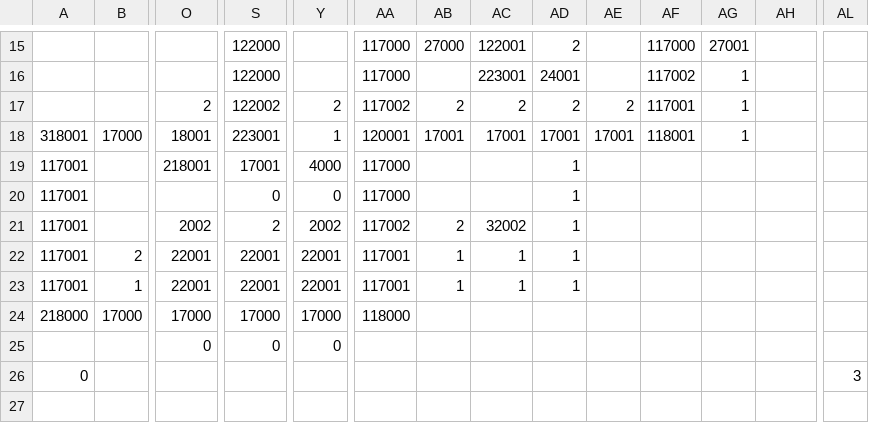
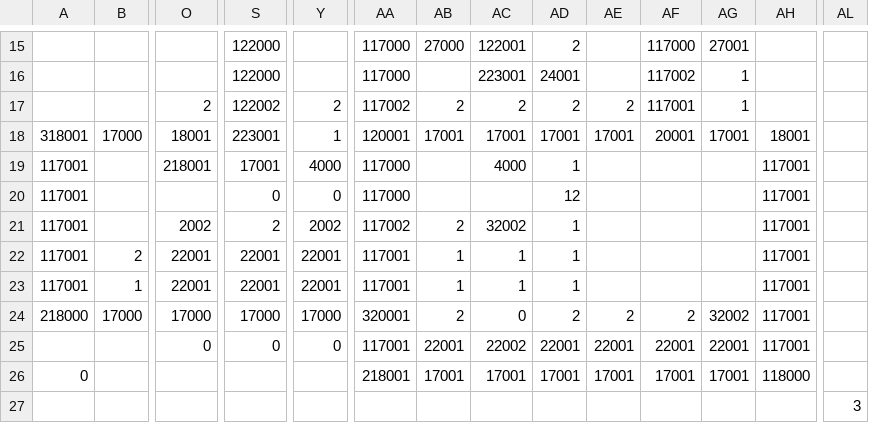
Before and after one commit to meganeroppy/R.I.P_repo, a CSV file: Assets/Resources/data_stage2.csv, drawn as a sheet; only a part is shown, gaps mark what is left out; removed rows and columns are numbered as before the commit, all else as after; rows hold the shown columns only; the diff covers the shown part only; the diff names each change by its address in the sheet, - before the commit and + after, or states it on an @@ line.

```diff
--- a/Assets/Resources/data_stage2.csv
+++ b/Assets/Resources/data_stage2.csv
-AF18: 118001
+AF18: 20001
-AG18: 1
+AG18: 17001
-AH18: (empty)
+AH18: 18001
-AC19: (empty)
+AC19: 4000
-AH19:AH24: (empty)
+AH19:AH24: 117001
-AD20: 1
+AD20: 12
-AA24: 118000
+AA24: 320001
-AB24: (empty)
+AB24: 2
-AC24: (empty)
+AC24: 0
-AD24: (empty)
+AD24: 2
-AE24: (empty)
+AE24: 2
-AF24: (empty)
+AF24: 2
-AG24: (empty)
+AG24: 32002
-row 25:  |  | 0 | 0 | 0
-row 26: 0 |  |  |  |  |  |  |  |  |  |  |  |  | 3
+row 25:  |  | 0 | 0 | 0 | 117001 | 22001 | 22002 | 22001 | 22001 | 22001 | 22001 | 117001
+row 26: 0 |  |  |  |  | 218001 | 17001 | 17001 | 17001 | 17001 | 17001 | 17001 | 118000
+row 27:  |  |  |  |  |  |  |  |  |  |  |  |  | 3
```
Also changed, not shown: 23 edited cells elsewhere in this file, Assets/Resources/data_stage1.csv, Assets/Resources/data_stage_tutorial.csv, 43 other files.
